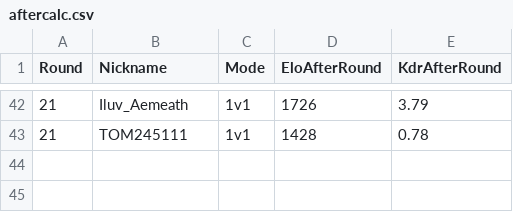
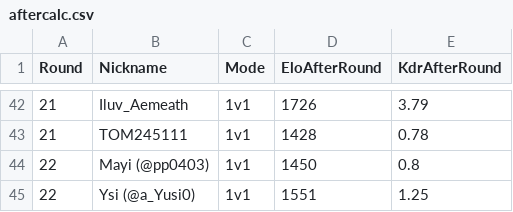
Before and after one commit to Yusi0/RLSS, a CSV file: aftercalc.csv, drawn as a sheet; only a part is shown, gaps mark what is left out.

Commit message:
REDLINER 전적 업데이트 (aftercalc.csv)

```diff
--- a/aftercalc.csv
+++ b/aftercalc.csv
@@ -43 +43,3 @@ Round,Nickname,Mode,EloAfterRound,KdrAfterRound
 21,TOM245111,1v1,1428,0.78
+22,Mayi (@pp0403),1v1,1450,0.8
+22,Ysi (@a_Yusi0),1v1,1551,1.25
```
